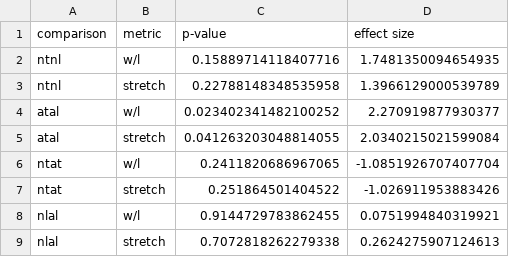
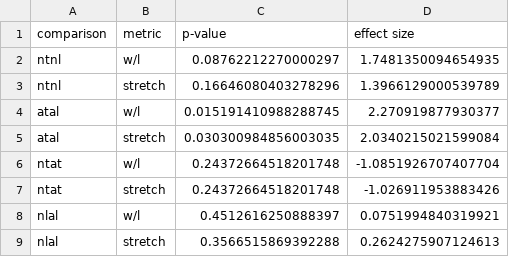
Before and after one commit to mholla/BMMB24, a CSV file: analysis/results-statistics.csv, drawn as a sheet.

Commit message:
Add files via upload
Switched from Welch t-test to Mann-Whitney U test, because of small sample size and we cannot assume normality.

```diff
--- a/analysis/results-statistics.csv
+++ b/analysis/results-statistics.csv
@@ -1,9 +1,9 @@
 comparison,metric,p-value,effect size
-ntnl,w/l,0.15889714118407716,1.7481350094654935
-ntnl,stretch,0.22788148348535958,1.3966129000539789
-atal,w/l,0.023402341482100252,2.270919877930377
-atal,stretch,0.041263203048814055,2.0340215021599084
-ntat,w/l,0.2411820686967065,-1.0851926707407704
-ntat,stretch,0.251864501404522,-1.026911953883426
-nlal,w/l,0.9144729783862455,0.0751994840319921
-nlal,stretch,0.7072818262279338,0.2624275907124613
+ntnl,w/l,0.08762212270000297,1.7481350094654935
+ntnl,stretch,0.16646080403278296,1.3966129000539789
+atal,w/l,0.015191410988288745,2.270919877930377
+atal,stretch,0.030300984856003035,2.0340215021599084
+ntat,w/l,0.24372664518201748,-1.0851926707407704
+ntat,stretch,0.24372664518201748,-1.026911953883426
+nlal,w/l,0.4512616250888397,0.0751994840319921
+nlal,stretch,0.3566515869392288,0.2624275907124613
```
